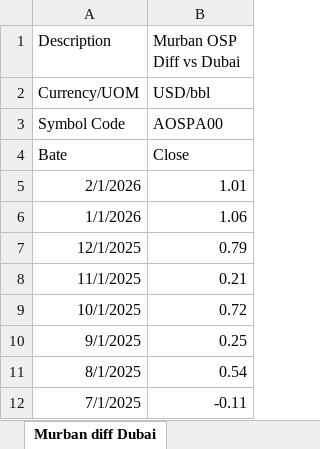
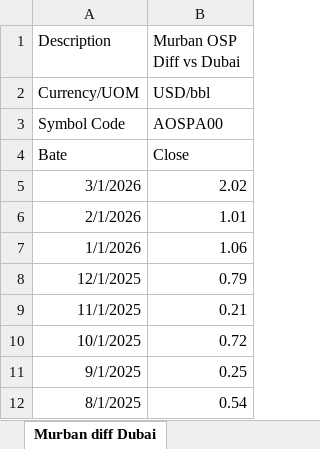
Before and after one commit to peruvianpandainleith/osp-osp-modeller, an Excel workbook: OSP_modelling_architecture.xlsx, sheet Murban diff Dubai, drawn as a sheet; only a part is shown; the shorter side is filled out with more unchanged rows; values as stored, in another font and other column widths than the file's, no borders; the diff names each change by its address in the sheet, - before the commit and + after, or states it on an @@ line.

```diff
--- a/OSP_modelling_architecture.xlsx (sheet Murban diff Dubai)
+++ b/OSP_modelling_architecture.xlsx (sheet Murban diff Dubai)
+row 5: 3/1/2026 | 2.02
```
Also changed, not shown: sheet Arabxltlight, sheet ArabXlt-LT diff, sheet Dubai-alight asia mgn, sheet Exports MoE, sheet Arabmedlight, sheet OSP Med-Light spread, 2 more sheets, other sheet tabs, formulas that keep their value, 1 other file.
